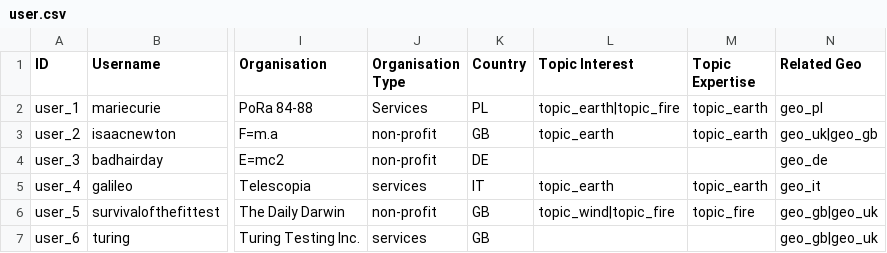
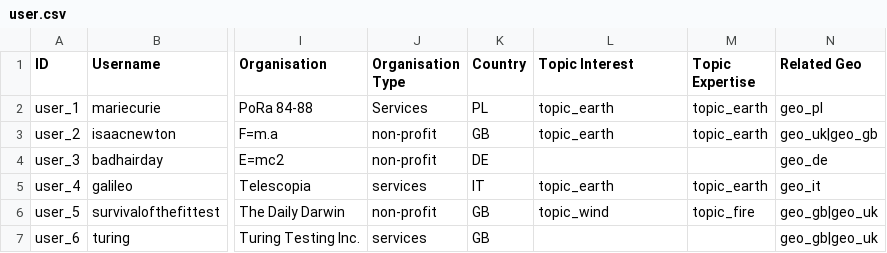
Before and after one commit to capacity4dev/capacity4more, a CSV file: capacity4more/modules/c4m/demo/c4m_demo_content/csv/user/user.csv, drawn as a sheet; only a part is shown, gaps mark what is left out; the diff names each change by its address in the sheet, - before the commit and + after, or states it on an @@ line.

Commit message:
Fix dummy content (multiple topics seem to create errors)

```diff
--- a/capacity4more/modules/c4m/demo/c4m_demo_content/csv/user/user.csv
+++ b/capacity4more/modules/c4m/demo/c4m_demo_content/csv/user/user.csv
-L2 (Topic Interest): topic_earth|topic_fire
+L2 (Topic Interest): topic_earth
-L6 (Topic Interest): topic_wind|topic_fire
+L6 (Topic Interest): topic_wind
```
Also changed, not shown: 1 other file.
